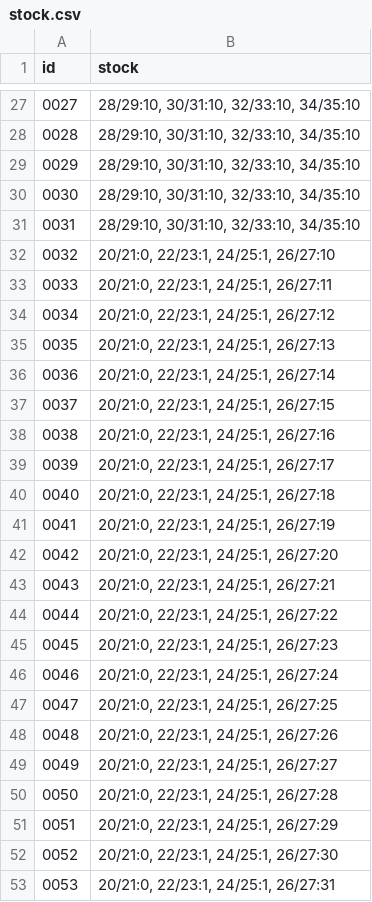
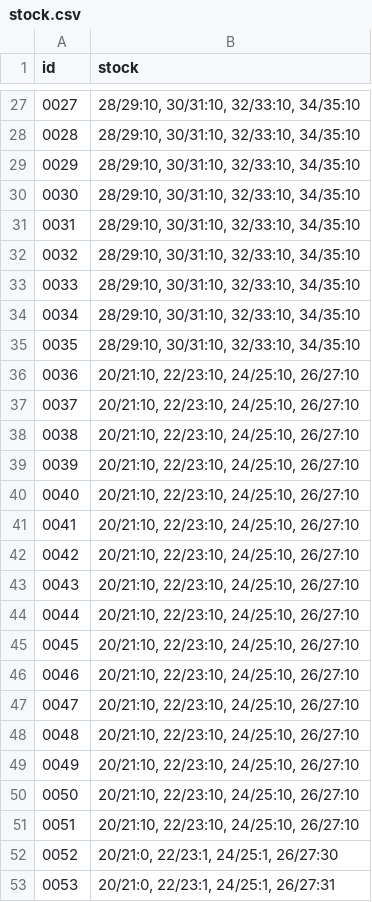
Before and after one commit to ad-ab/boty-boticky, a CSV file: static/boty/stock.csv, drawn as a sheet; only a part is shown, gaps mark what is left out.

Commit message:
Update stock.csv

```diff
--- a/static/boty/stock.csv
+++ b/static/boty/stock.csv
@@ -31,22 +31,22 @@ id|stock
 0031|28/29:10, 30/31:10, 32/33:10, 34/35:10
-0032|20/21:0, 22/23:1, 24/25:1, 26/27:10
-0033|20/21:0, 22/23:1, 24/25:1, 26/27:11
-0034|20/21:0, 22/23:1, 24/25:1, 26/27:12
-0035|20/21:0, 22/23:1, 24/25:1, 26/27:13
-0036|20/21:0, 22/23:1, 24/25:1, 26/27:14
-0037|20/21:0, 22/23:1, 24/25:1, 26/27:15
-0038|20/21:0, 22/23:1, 24/25:1, 26/27:16
-0039|20/21:0, 22/23:1, 24/25:1, 26/27:17
-0040|20/21:0, 22/23:1, 24/25:1, 26/27:18
-0041|20/21:0, 22/23:1, 24/25:1, 26/27:19
-0042|20/21:0, 22/23:1, 24/25:1, 26/27:20
-0043|20/21:0, 22/23:1, 24/25:1, 26/27:21
-0044|20/21:0, 22/23:1, 24/25:1, 26/27:22
-0045|20/21:0, 22/23:1, 24/25:1, 26/27:23
-0046|20/21:0, 22/23:1, 24/25:1, 26/27:24
-0047|20/21:0, 22/23:1, 24/25:1, 26/27:25
-0048|20/21:0, 22/23:1, 24/25:1, 26/27:26
-0049|20/21:0, 22/23:1, 24/25:1, 26/27:27
-0050|20/21:0, 22/23:1, 24/25:1, 26/27:28
-0051|20/21:0, 22/23:1, 24/25:1, 26/27:29
+0032|28/29:10, 30/31:10, 32/33:10, 34/35:10
+0033|28/29:10, 30/31:10, 32/33:10, 34/35:10
+0034|28/29:10, 30/31:10, 32/33:10, 34/35:10
+0035|28/29:10, 30/31:10, 32/33:10, 34/35:10
+0036|20/21:10, 22/23:10, 24/25:10, 26/27:10
+0037|20/21:10, 22/23:10, 24/25:10, 26/27:10
+0038|20/21:10, 22/23:10, 24/25:10, 26/27:10
+0039|20/21:10, 22/23:10, 24/25:10, 26/27:10
+0040|20/21:10, 22/23:10, 24/25:10, 26/27:10
+0041|20/21:10, 22/23:10, 24/25:10, 26/27:10
+0042|20/21:10, 22/23:10, 24/25:10, 26/27:10
+0043|20/21:10, 22/23:10, 24/25:10, 26/27:10
+0044|20/21:10, 22/23:10, 24/25:10, 26/27:10
+0045|20/21:10, 22/23:10, 24/25:10, 26/27:10
+0046|20/21:10, 22/23:10, 24/25:10, 26/27:10
+0047|20/21:10, 22/23:10, 24/25:10, 26/27:10
+0048|20/21:10, 22/23:10, 24/25:10, 26/27:10
+0049|20/21:10, 22/23:10, 24/25:10, 26/27:10
+0050|20/21:10, 22/23:10, 24/25:10, 26/27:10
+0051|20/21:10, 22/23:10, 24/25:10, 26/27:10
 0052|20/21:0, 22/23:1, 24/25:1, 26/27:30
```
